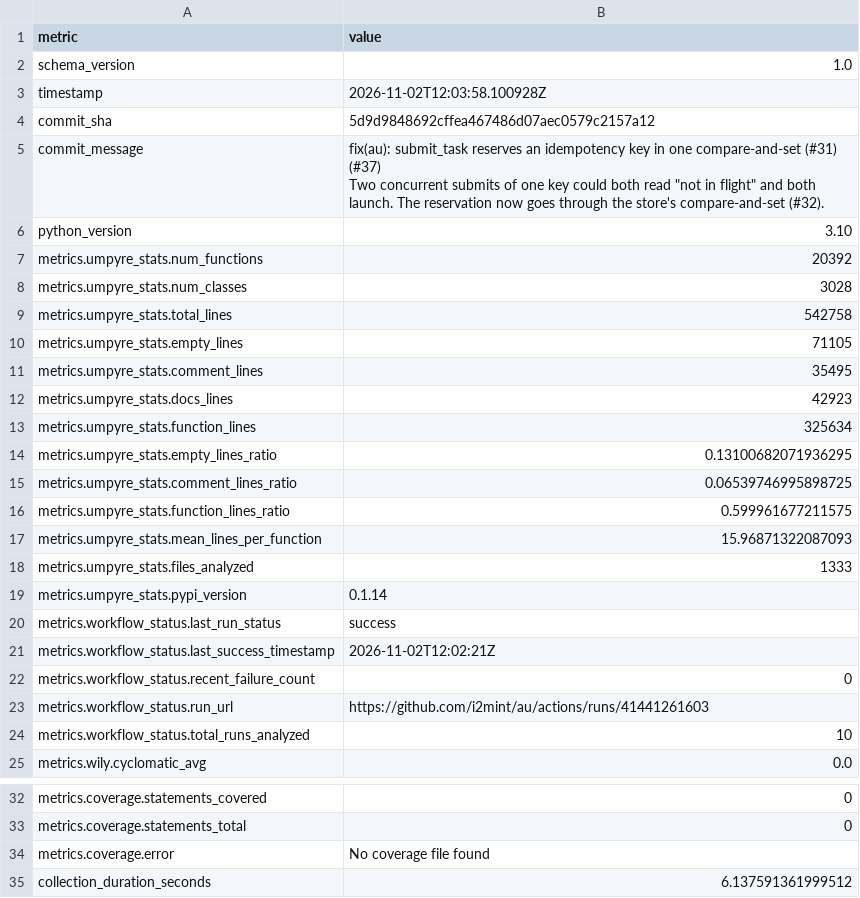
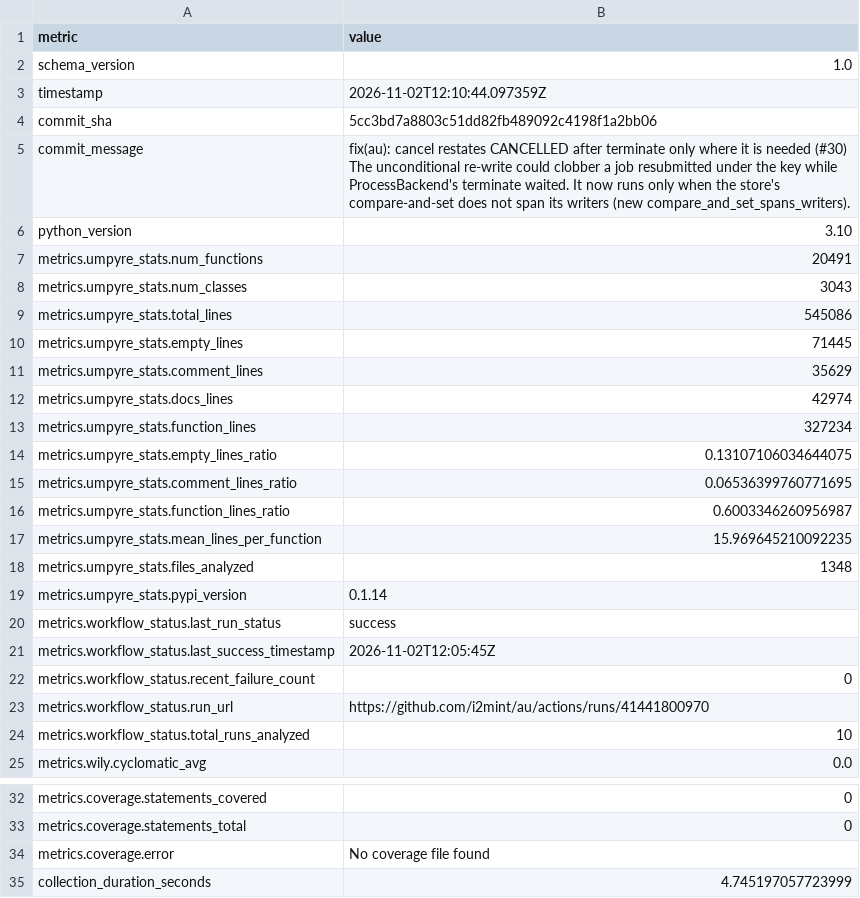
Before and after one commit to i2mint/au, a CSV file: metrics.csv, drawn as a sheet; only a part is shown, gaps mark what is left out.

Commit message:
Update metrics for 5cc3bd7

```diff
--- a/metrics.csv
+++ b/metrics.csv
@@ -2,26 +2,27 @@ metric,value
 schema_version,1.0
-timestamp,2026-11-02T12:03:58.100928Z
-commit_sha,5d9d9848692cffea467486d07aec0579c2157a12
-commit_message,"fix(au): submit_task reserves an idempotency key in one compare-and-set (#31) (#37)
-
-Two concurrent submits of one key could both read ""not in flight"" and both
-launch. The reservation now goes through the store's compare-and-set (#32)."
+timestamp,2026-11-02T12:10:44.097359Z
+commit_sha,5cc3bd7a8803c51dd82fb489092c4198f1a2bb06
+commit_message,"fix(au): cancel restates CANCELLED after terminate only where it is needed (#30)
+
+The unconditional re-write could clobber a job resubmitted under the key while
+ProcessBackend's terminate waited. It now runs only when the store's
+compare-and-set does not span its writers (new compare_and_set_spans_writers)."
 python_version,3.10
-metrics.umpyre_stats.num_functions,20392
-metrics.umpyre_stats.num_classes,3028
-metrics.umpyre_stats.total_lines,542758
-metrics.umpyre_stats.empty_lines,71105
-metrics.umpyre_stats.comment_lines,35495
-metrics.umpyre_stats.docs_lines,42923
-metrics.umpyre_stats.function_lines,325634
-metrics.umpyre_stats.empty_lines_ratio,0.13100682071936295
-metrics.umpyre_stats.comment_lines_ratio,0.06539746995898725
-metrics.umpyre_stats.function_lines_ratio,0.599961677211575
-metrics.umpyre_stats.mean_lines_per_function,15.96871322087093
-metrics.umpyre_stats.files_analyzed,1333
+metrics.umpyre_stats.num_functions,20491
+metrics.umpyre_stats.num_classes,3043
+metrics.umpyre_stats.total_lines,545086
+metrics.umpyre_stats.empty_lines,71445
+metrics.umpyre_stats.comment_lines,35629
+metrics.umpyre_stats.docs_lines,42974
+metrics.umpyre_stats.function_lines,327234
+metrics.umpyre_stats.empty_lines_ratio,0.13107106034644075
+metrics.umpyre_stats.comment_lines_ratio,0.06536399760771695
+metrics.umpyre_stats.function_lines_ratio,0.6003346260956987
+metrics.umpyre_stats.mean_lines_per_function,15.969645210092235
+metrics.umpyre_stats.files_analyzed,1348
 metrics.umpyre_stats.pypi_version,0.1.14
 metrics.workflow_status.last_run_status,success
-metrics.workflow_status.last_success_timestamp,2026-11-02T12:02:21Z
+metrics.workflow_status.last_success_timestamp,2026-11-02T12:05:45Z
 metrics.workflow_status.recent_failure_count,0
-metrics.workflow_status.run_url,https://github.com/i2mint/au/actions/runs/41441261603
+metrics.workflow_status.run_url,https://github.com/i2mint/au/actions/runs/41441800970
 metrics.workflow_status.total_runs_analyzed,10
@@ -41,2 +42,2 @@ metrics.coverage.statements_total,0
 metrics.coverage.error,No coverage file found
-collection_duration_seconds,6.137591361999512
+collection_duration_seconds,4.745197057723999
```
Also changed, not shown: 2 other files.
